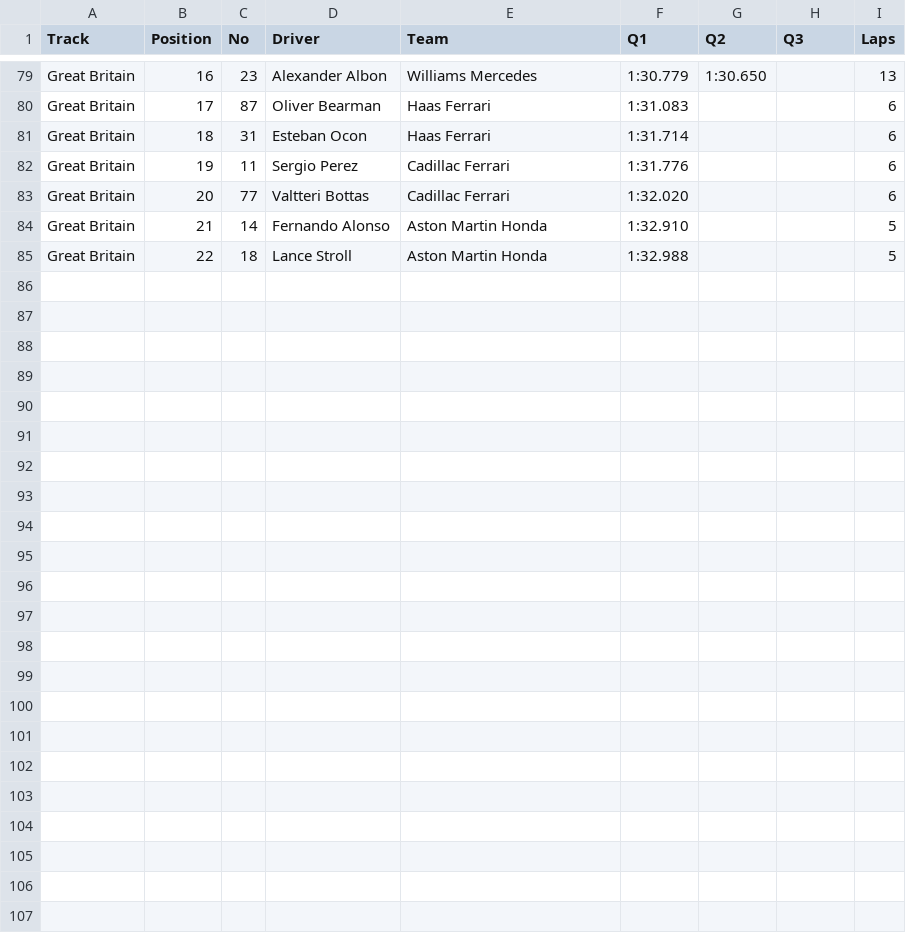
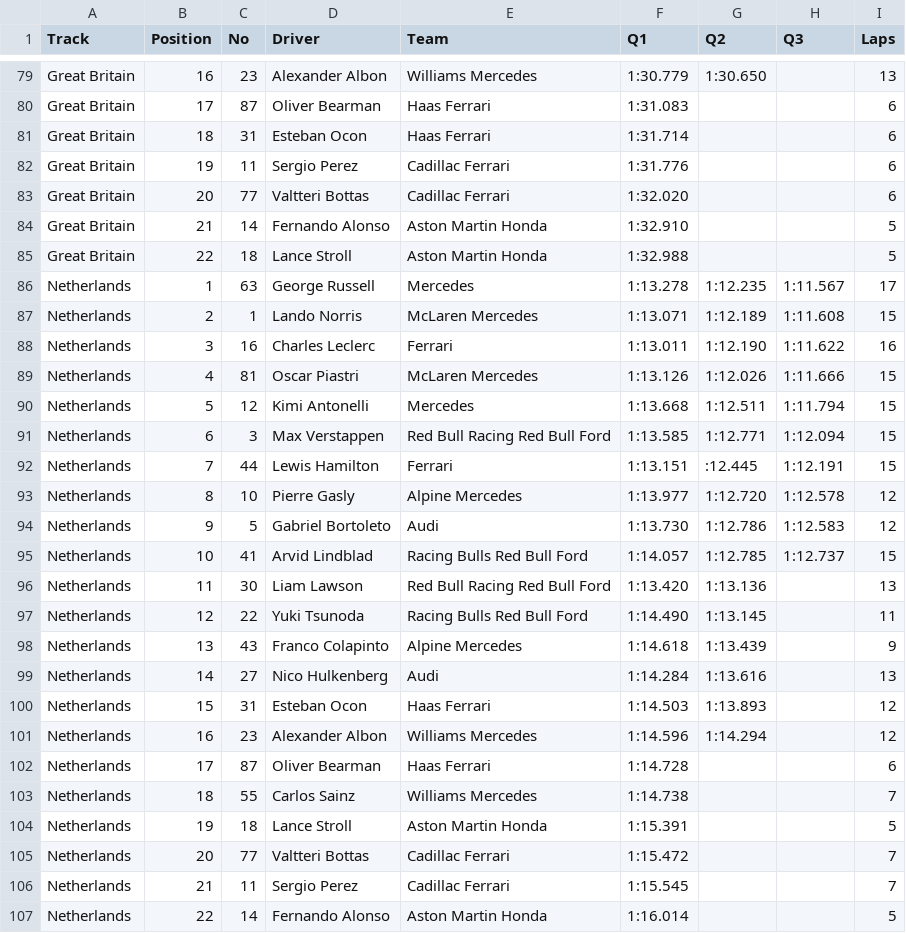
Before and after one commit to toUpperCase78/formula1-datasets, a CSV file: Formula1_2026Season_SprintQualifyingResults.csv, drawn as a sheet; only a part is shown, gaps mark what is left out; the diff names each change by its address in the sheet, - before the commit and + after, or states it on an @@ line.

Commit message:
F1 2026 Season Sprint Qualifying Results (5 of 6)

```diff
--- a/Formula1_2026Season_SprintQualifyingResults.csv
+++ b/Formula1_2026Season_SprintQualifyingResults.csv
+row 86: Netherlands | 1 | 63 | George Russell | Mercedes | 1:13.278 | 1:12.235 | 1:11.567 | 17
+row 87: Netherlands | 2 | 1 | Lando Norris | McLaren Mercedes | 1:13.071 | 1:12.189 | 1:11.608 | 15
+row 88: Netherlands | 3 | 16 | Charles Leclerc | Ferrari | 1:13.011 | 1:12.190 | 1:11.622 | 16
+row 89: Netherlands | 4 | 81 | Oscar Piastri | McLaren Mercedes | 1:13.126 | 1:12.026 | 1:11.666 | 15
+row 90: Netherlands | 5 | 12 | Kimi Antonelli | Mercedes | 1:13.668 | 1:12.511 | 1:11.794 | 15
+row 91: Netherlands | 6 | 3 | Max Verstappen | Red Bull Racing Red Bull Ford | 1:13.585 | 1:12.771 | 1:12.094 | 15
+row 92: Netherlands | 7 | 44 | Lewis Hamilton | Ferrari | 1:13.151 | :12.445 | 1:12.191 | 15
+row 93: Netherlands | 8 | 10 | Pierre Gasly | Alpine Mercedes | 1:13.977 | 1:12.720 | 1:12.578 | 12
+row 94: Netherlands | 9 | 5 | Gabriel Bortoleto | Audi | 1:13.730 | 1:12.786 | 1:12.583 | 12
+row 95: Netherlands | 10 | 41 | Arvid Lindblad | Racing Bulls Red Bull Ford | 1:14.057 | 1:12.785 | 1:12.737 | 15
+row 96: Netherlands | 11 | 30 | Liam Lawson | Red Bull Racing Red Bull Ford | 1:13.420 | 1:13.136 |  | 13
+row 97: Netherlands | 12 | 22 | Yuki Tsunoda | Racing Bulls Red Bull Ford | 1:14.490 | 1:13.145 |  | 11
+row 98: Netherlands | 13 | 43 | Franco Colapinto | Alpine Mercedes | 1:14.618 | 1:13.439 |  | 9
+row 99: Netherlands | 14 | 27 | Nico Hulkenberg | Audi | 1:14.284 | 1:13.616 |  | 13
+row 100: Netherlands | 15 | 31 | Esteban Ocon | Haas Ferrari | 1:14.503 | 1:13.893 |  | 12
+row 101: Netherlands | 16 | 23 | Alexander Albon | Williams Mercedes | 1:14.596 | 1:14.294 |  | 12
+row 102: Netherlands | 17 | 87 | Oliver Bearman | Haas Ferrari | 1:14.728 |  |  | 6
+row 103: Netherlands | 18 | 55 | Carlos Sainz | Williams Mercedes | 1:14.738 |  |  | 7
+row 104: Netherlands | 19 | 18 | Lance Stroll | Aston Martin Honda | 1:15.391 |  |  | 5
+row 105: Netherlands | 20 | 77 | Valtteri Bottas | Cadillac Ferrari | 1:15.472 |  |  | 7
+row 106: Netherlands | 21 | 11 | Sergio Perez | Cadillac Ferrari | 1:15.545 |  |  | 7
+row 107: Netherlands | 22 | 14 | Fernando Alonso | Aston Martin Honda | 1:16.014 |  |  | 5
```
